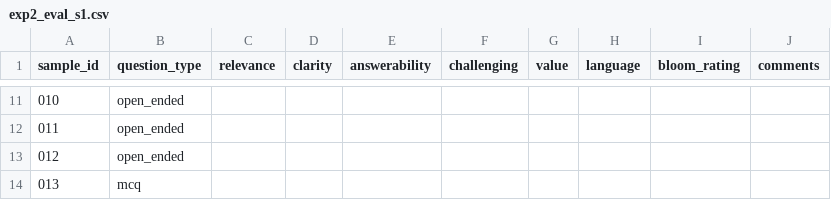
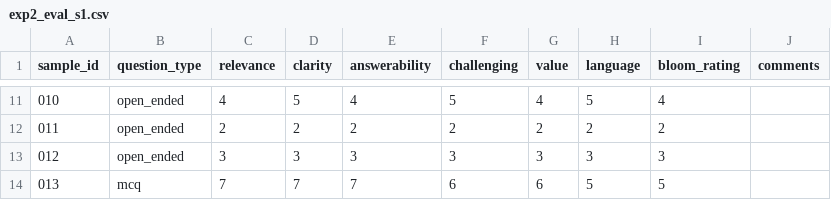
Before and after one commit to mgrube753/question-generation, a CSV file: 20_experiments/60_analyses/csv/qualitative/exp2/exp2_eval_s1.csv, drawn as a sheet; only a part is shown, gaps mark what is left out; the diff covers the shown part only.

```diff
--- a/20_experiments/60_analyses/csv/qualitative/exp2/exp2_eval_s1.csv
+++ b/20_experiments/60_analyses/csv/qualitative/exp2/exp2_eval_s1.csv
@@ -11,4 +11,4 @@ sample_id,question_type,relevance,clarity,answerability,challenging,value,langua
-010,open_ended,,,,,,,,
-011,open_ended,,,,,,,,
-012,open_ended,,,,,,,,
-013,mcq,,,,,,,,
+010,open_ended,4,5,4,5,4,5,4,
+011,open_ended,2,2,2,2,2,2,2,
+012,open_ended,3,3,3,3,3,3,3,
+013,mcq,7,7,7,6,6,5,5,
```
Also changed, not shown: 140 edited cells elsewhere in this file, 3 other files.
